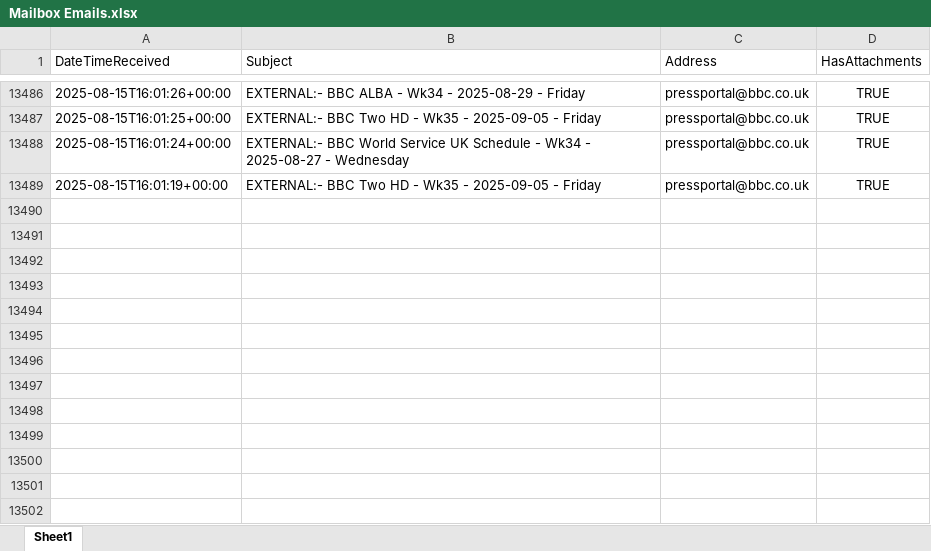
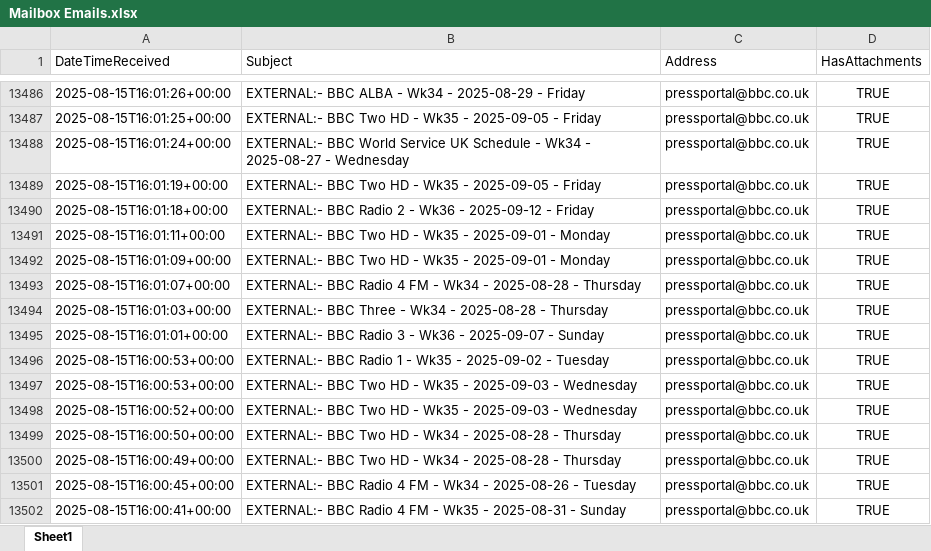
Before and after one commit to nickyleech/Files, an Excel workbook: Mailbox Emails/Mailbox Emails.xlsx, sheet Sheet1, drawn as a sheet; only a part is shown, gaps mark what is left out; values as stored, in another font and other column widths than the file's, no borders; table styles not drawn; the diff names each change by its address in the sheet, - before the commit and + after, or states it on an @@ line.

Commit message:
Update file from SharePoint:

```diff
--- a/Mailbox Emails/Mailbox Emails.xlsx (sheet Sheet1)
+++ b/Mailbox Emails/Mailbox Emails.xlsx (sheet Sheet1)
+row 13490: 2025-08-15T16:01:18+00:00 | EXTERNAL:- BBC Radio 2 - Wk36 - 2025-09-12 - Friday | pressportal@bbc.co.uk | TRUE
+row 13491: 2025-08-15T16:01:11+00:00 | EXTERNAL:- BBC Two HD - Wk35 - 2025-09-01 - Monday | pressportal@bbc.co.uk | TRUE
+row 13492: 2025-08-15T16:01:09+00:00 | EXTERNAL:- BBC Two HD - Wk35 - 2025-09-01 - Monday | pressportal@bbc.co.uk | TRUE
+row 13493: 2025-08-15T16:01:07+00:00 | EXTERNAL:- BBC Radio 4 FM - Wk34 - 2025-08-28 - Thursday | pressportal@bbc.co.uk | TRUE
+row 13494: 2025-08-15T16:01:03+00:00 | EXTERNAL:- BBC Three - Wk34 - 2025-08-28 - Thursday | pressportal@bbc.co.uk | TRUE
+row 13495: 2025-08-15T16:01:01+00:00 | EXTERNAL:- BBC Radio 3 - Wk36 - 2025-09-07 - Sunday | pressportal@bbc.co.uk | TRUE
+row 13496: 2025-08-15T16:00:53+00:00 | EXTERNAL:- BBC Radio 1 - Wk35 - 2025-09-02 - Tuesday | pressportal@bbc.co.uk | TRUE
+row 13497: 2025-08-15T16:00:53+00:00 | EXTERNAL:- BBC Two HD - Wk35 - 2025-09-03 - Wednesday | pressportal@bbc.co.uk | TRUE
+row 13498: 2025-08-15T16:00:52+00:00 | EXTERNAL:- BBC Two HD - Wk35 - 2025-09-03 - Wednesday | pressportal@bbc.co.uk | TRUE
+row 13499: 2025-08-15T16:00:50+00:00 | EXTERNAL:- BBC Two HD - Wk34 - 2025-08-28 - Thursday | pressportal@bbc.co.uk | TRUE
+row 13500: 2025-08-15T16:00:49+00:00 | EXTERNAL:- BBC Two HD - Wk34 - 2025-08-28 - Thursday | pressportal@bbc.co.uk | TRUE
+row 13501: 2025-08-15T16:00:45+00:00 | EXTERNAL:- BBC Radio 4 FM - Wk34 - 2025-08-26 - Tuesday | pressportal@bbc.co.uk | TRUE
+row 13502: 2025-08-15T16:00:41+00:00 | EXTERNAL:- BBC Radio 4 FM - Wk35 - 2025-08-31 - Sunday | pressportal@bbc.co.uk | TRUE
```
